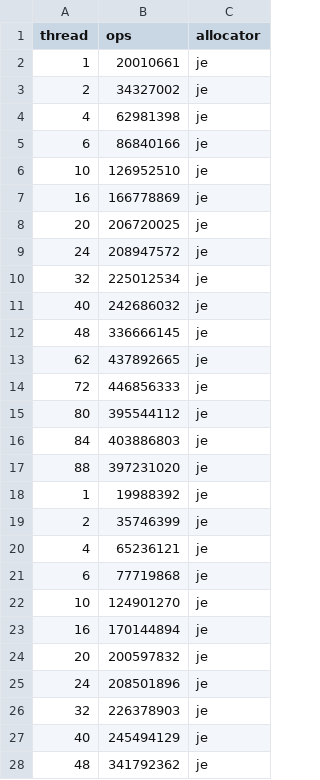
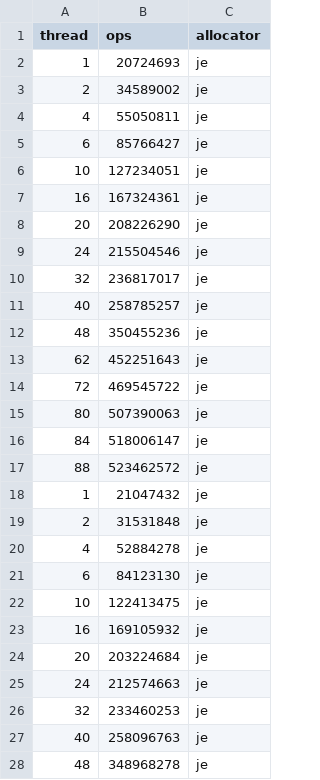
Before and after one commit to urcs-sync/ralloc, a CSV file: data/larson/larson_je.csv, drawn as a sheet; only a part is shown; the diff covers the shown part only.

Commit message:
update data of larson and shbench with je

```diff
--- a/data/larson/larson_je.csv
+++ b/data/larson/larson_je.csv
@@ -1,28 +1,28 @@
 thread,ops,allocator
-1,20010661,je
-2,34327002,je
-4,62981398,je
-6,86840166,je
-10,126952510,je
-16,166778869,je
-20,206720025,je
-24,208947572,je
-32,225012534,je
-40,242686032,je
-48,336666145,je
-62,437892665,je
-72,446856333,je
-80,395544112,je
-84,403886803,je
-88,397231020,je
-1,19988392,je
-2,35746399,je
-4,65236121,je
-6,77719868,je
-10,124901270,je
-16,170144894,je
-20,200597832,je
-24,208501896,je
-32,226378903,je
-40,245494129,je
-48,341792362,je
+1,20724693,je
+2,34589002,je
+4,55050811,je
+6,85766427,je
+10,127234051,je
+16,167324361,je
+20,208226290,je
+24,215504546,je
+32,236817017,je
+40,258785257,je
+48,350455236,je
+62,452251643,je
+72,469545722,je
+80,507390063,je
+84,518006147,je
+88,523462572,je
+1,21047432,je
+2,31531848,je
+4,52884278,je
+6,84123130,je
+10,122413475,je
+16,169105932,je
+20,203224684,je
+24,212574663,je
+32,233460253,je
+40,258096763,je
+48,348968278,je
```
Also changed, not shown: 21 edited cells elsewhere in this file, data/shbench/shbench_je.csv.
